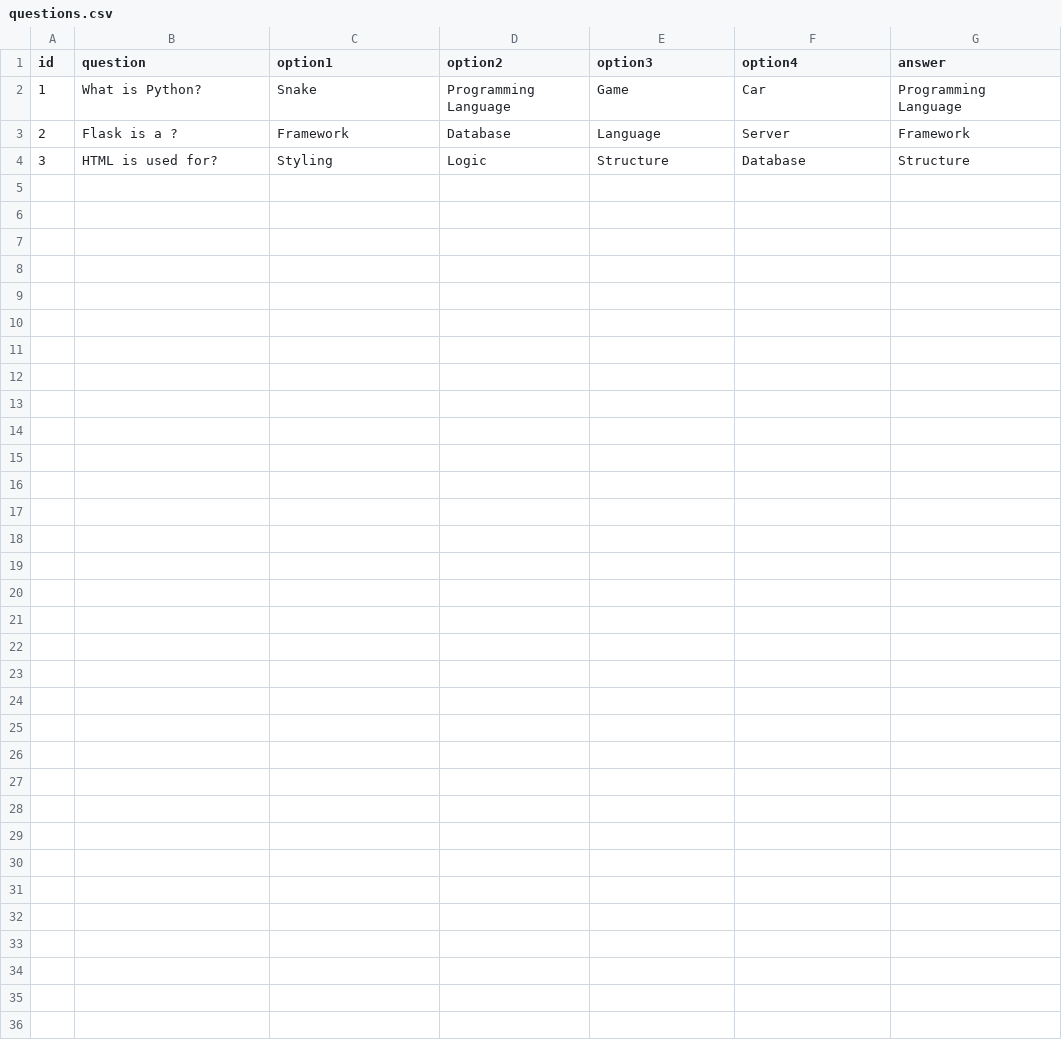
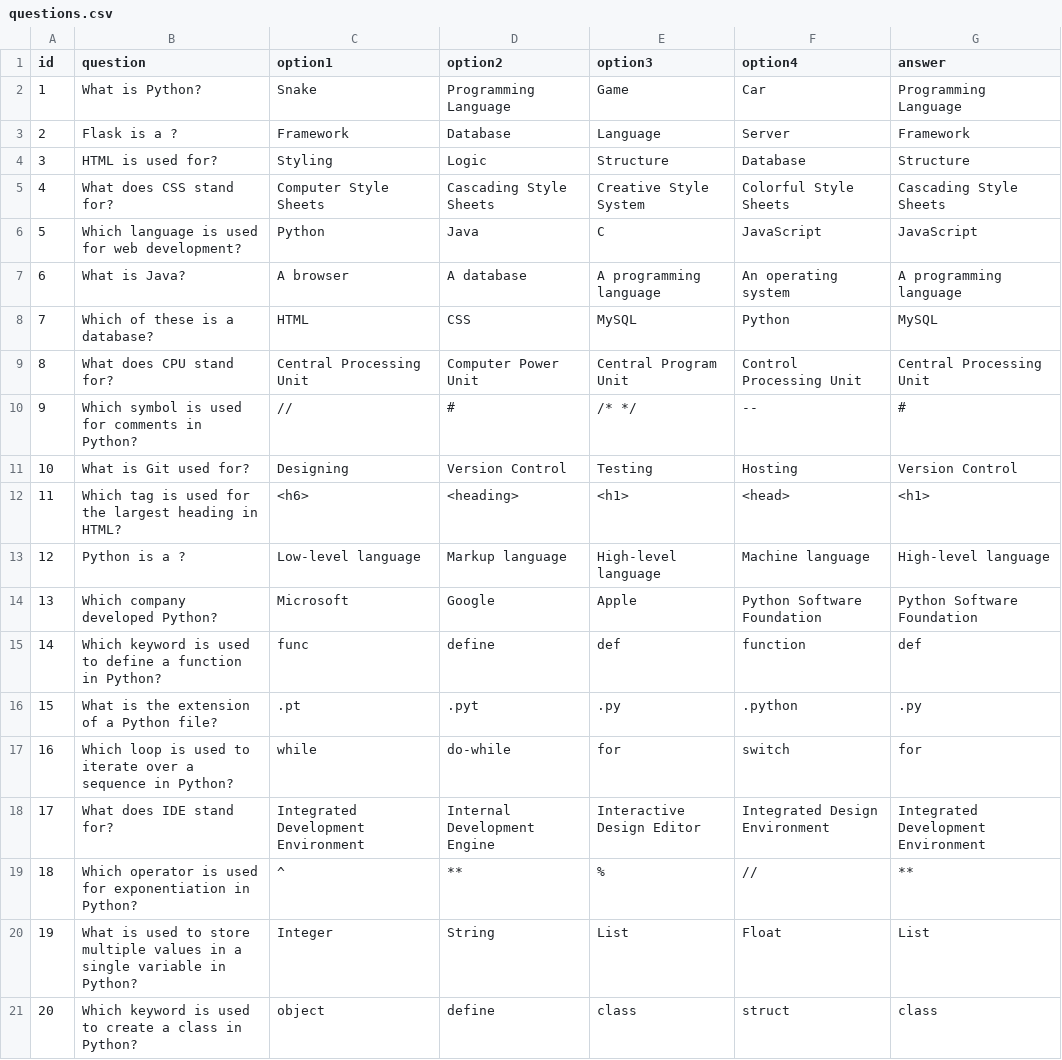
Before and after one commit to khushi227cyber/online_quiz_flask, a CSV file: questions.csv, drawn as a sheet.

Commit message:
Improve UI styling and layout; add 17 new questions to quiz CSV

```diff
--- a/questions.csv
+++ b/questions.csv
@@ -4 +4,18 @@ id,question,option1,option2,option3,option4,answer
 3,HTML is used for?,Styling,Logic,Structure,Database,Structure
+4,What does CSS stand for?,Computer Style Sheets,Cascading Style Sheets,Creative Style System,Colorful Style Sheets,Cascading Style Sheets
+5,Which language is used for web development?,Python,Java,C,JavaScript,JavaScript
+6,What is Java?,A browser,A database,A programming language,An operating system,A programming language
+7,Which of these is a database?,HTML,CSS,MySQL,Python,MySQL
+8,What does CPU stand for?,Central Processing Unit,Computer Power Unit,Central Program Unit,Control Processing Unit,Central Processing Unit
+9,Which symbol is used for comments in Python?,//,#,/* */,--,#
+10,What is Git used for?,Designing,Version Control,Testing,Hosting,Version Control
+11,Which tag is used for the largest heading in HTML?,<h6>,<heading>,<h1>,<head>,<h1>
+12,Python is a ?,Low-level language,Markup language,High-level language,Machine language,High-level language
+13,Which company developed Python?,Microsoft,Google,Apple,Python Software Foundation,Python Software Foundation
+14,Which keyword is used to define a function in Python?,func,define,def,function,def
+15,What is the extension of a Python file?,.pt,.pyt,.py,.python,.py
+16,Which loop is used to iterate over a sequence in Python?,while,do-while,for,switch,for
+17,What does IDE stand for?,Integrated Development Environment,Internal Development Engine,Interactive Design Editor,Integrated Design Environment,Integrated Development Environment
+18,Which operator is used for exponentiation in Python?,^,**,%,//,**
+19,What is used to store multiple values in a single variable in Python?,Integer,String,List,Float,List
+20,Which keyword is used to create a class in Python?,object,define,class,struct,class
```
Also changed, not shown: 4 other files.
